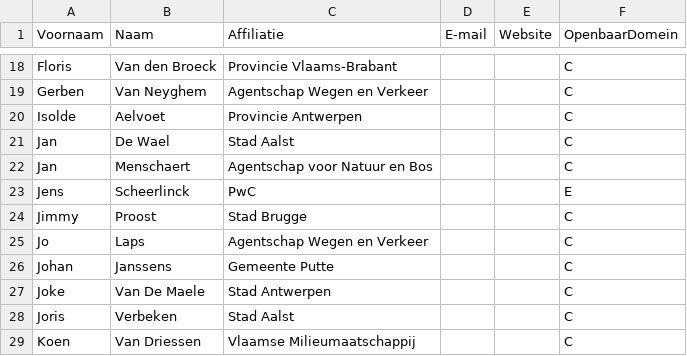
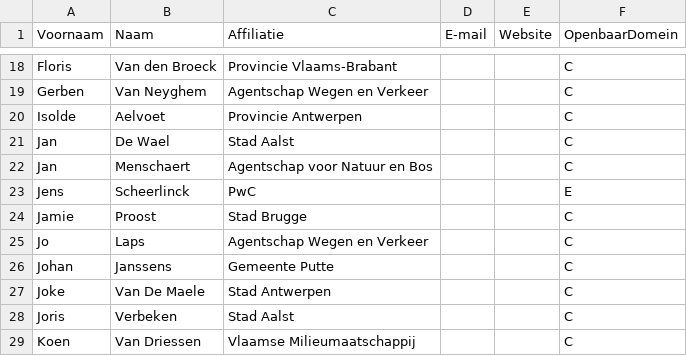
Before and after one commit to Informatievlaanderen/OSLOthema-openbaardomein, a CSV file: stakeholders.csv, drawn as a sheet; only a part is shown, gaps mark what is left out.

Commit message:
Update stakeholders.csv

```diff
--- a/stakeholders.csv
+++ b/stakeholders.csv
@@ -23,3 +23,3 @@ Jan;Menschaert;Agentschap voor Natuur en Bos;;;C;
 Jens;Scheerlinck;PwC;;;E;
-Jimmy;Proost;Stad Brugge;;;C;
+Jamie;Proost;Stad Brugge;;;C;
 Jo;Laps;Agentschap Wegen en Verkeer;;;C;
```
